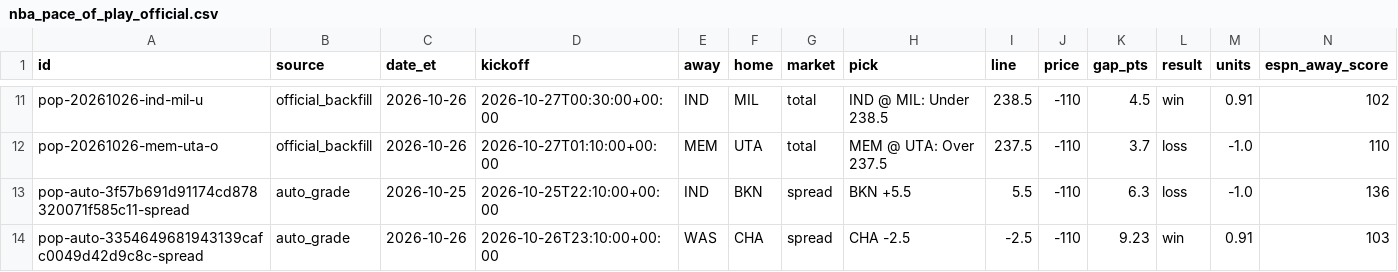
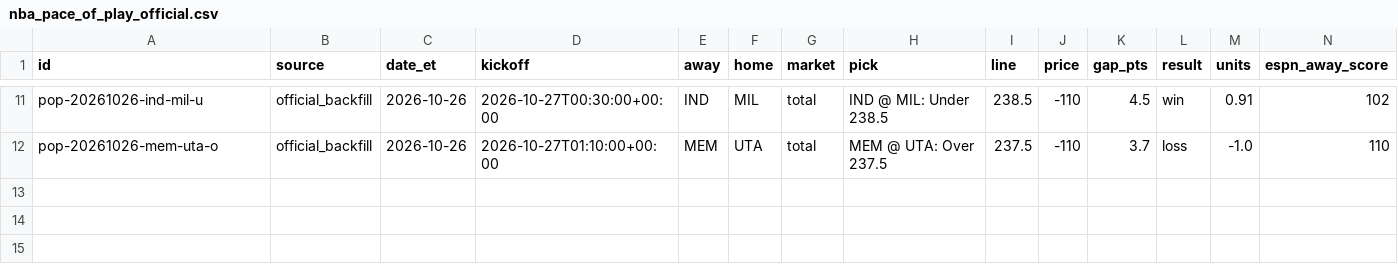
Before and after one commit to psudad/sharp-scout, a CSV file: data/paper/nba_pace_of_play_official.csv, drawn as a sheet; only a part is shown, gaps mark what is left out; rows hold the shown columns only; the diff names each change by its address in the sheet, - before the commit and + after, or states it on an @@ line.

```diff
--- a/data/paper/nba_pace_of_play_official.csv
+++ b/data/paper/nba_pace_of_play_official.csv
-row 13: pop-auto-3f57b691d91174cd878320071f585c11-spread | auto_grade | 2026-10-25 | 2026-10-25T22:10:00+00:00 | IND | BKN | spread | BKN +5.5 | 5.5 | -110 | 6.3 | loss | -1.0 | 136
-row 14: pop-auto-3354649681943139cafc0049d42d9c8c-spread | auto_grade | 2026-10-26 | 2026-10-26T23:10:00+00:00 | WAS | CHA | spread | CHA -2.5 | -2.5 | -110 | 9.23 | win | 0.91 | 103
```
Also changed, not shown: 3 other files.
